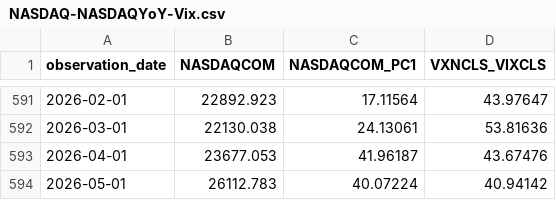
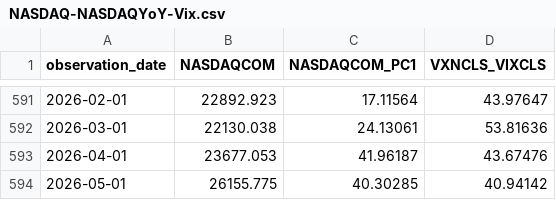
Before and after one commit to oowuyueco/pub, a CSV file: us/NASDAQ-NASDAQYoY-Vix.csv, drawn as a sheet; only a part is shown, gaps mark what is left out.

```diff
--- a/us/NASDAQ-NASDAQYoY-Vix.csv
+++ b/us/NASDAQ-NASDAQYoY-Vix.csv
@@ -593,2 +593,2 @@ observation_date,NASDAQCOM,NASDAQCOM_PC1,VXNCLS_VIXCLS
 2026-04-01,23677.053,41.96187,43.67476
-2026-05-01,26112.783,40.07224,40.94142
+2026-05-01,26155.775,40.30285,40.94142
```
Also changed, not shown: us/UnPlusNoncyclical季-CpiPlusRealGdp季-RealGdp季.csv, 7 other files.
